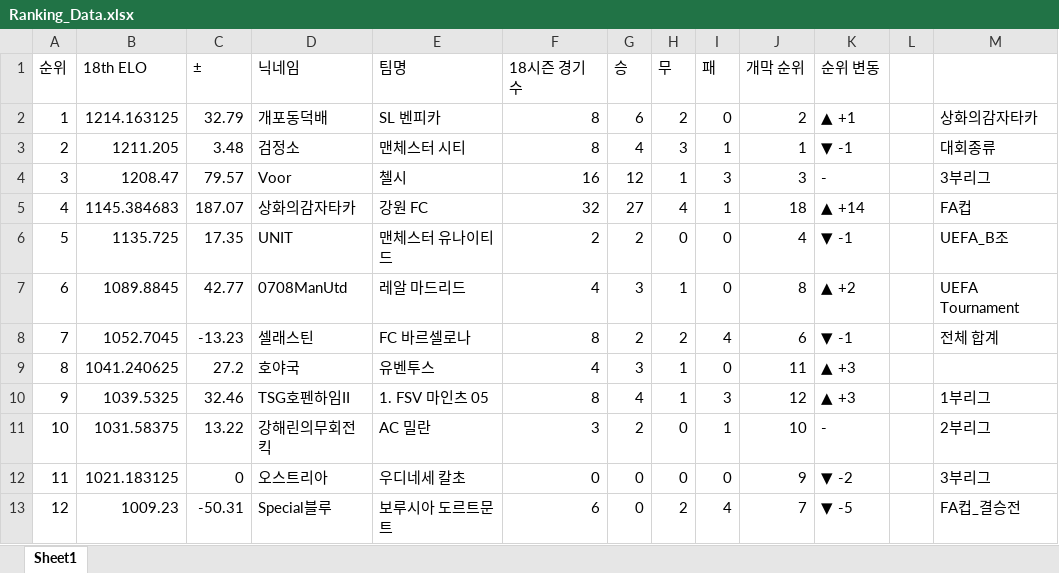
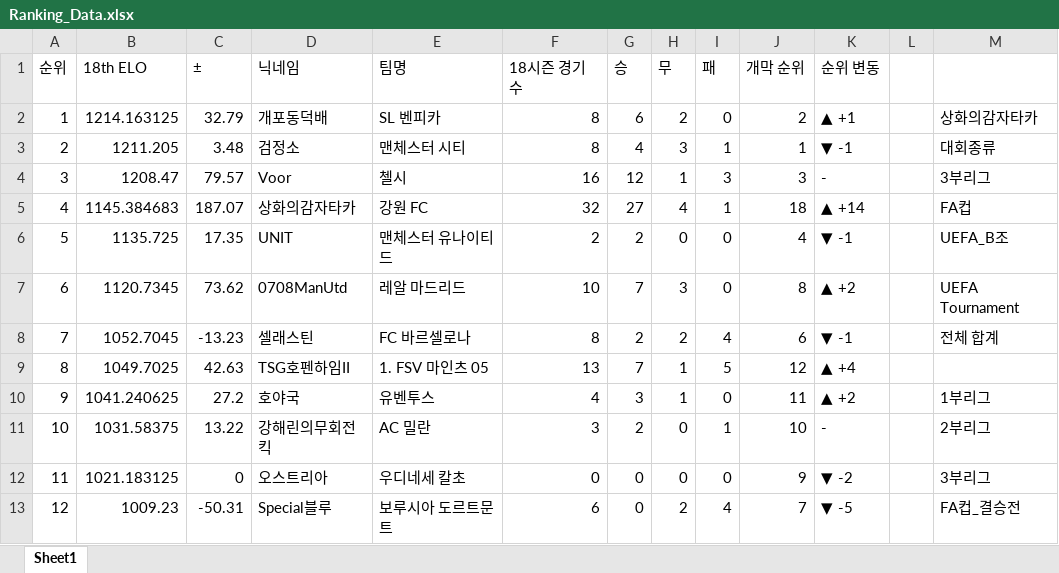
Before and after one commit to xldyxl/all-star-league, an Excel workbook: Ranking_Data.xlsx, sheet Sheet1, drawn as a sheet; only a part is shown; values as stored, in another font and other column widths than the file's, no borders; the diff covers the shown part only; the diff names each change by its address in the sheet, - before the commit and + after, or states it on an @@ line.

```diff
--- a/Ranking_Data.xlsx (sheet Sheet1)
+++ b/Ranking_Data.xlsx (sheet Sheet1)
-B7 (18th ELO): 1089.8845
+B7 (18th ELO): 1120.7345
-C7 (±): 42.77
+C7 (±): 73.62
-F7 (18시즌 경기 수): 4
+F7 (18시즌 경기 수): 10
-G7 (승): 3
+G7 (승): 7
-H7 (무): 1
+H7 (무): 3
-B9 (18th ELO): 1041.240625
+B9 (18th ELO): 1049.7025
-C9 (±): 27.2
+C9 (±): 42.63
-D9 (닉네임): 호야국
+D9 (닉네임): TSG호펜하임II
-E9 (팀명): 유벤투스
+E9 (팀명): 1. FSV 마인츠 05
-F9 (18시즌 경기 수): 4
+F9 (18시즌 경기 수): 13
-G9 (승): 3
+G9 (승): 7
-I9 (패): 0
+I9 (패): 5
-J9 (개막 순위): 11
+J9 (개막 순위): 12
-K9 (순위 변동): ▲ +3
+K9 (순위 변동): ▲ +4
-B10 (18th ELO): 1039.5325
+B10 (18th ELO): 1041.240625
-C10 (±): 32.46
+C10 (±): 27.2
-D10 (닉네임): TSG호펜하임II
+D10 (닉네임): 호야국
-E10 (팀명): 1. FSV 마인츠 05
+E10 (팀명): 유벤투스
-F10 (18시즌 경기 수): 8
+F10 (18시즌 경기 수): 4
-G10 (승): 4
+G10 (승): 3
-I10 (패): 3
+I10 (패): 0
-J10 (개막 순위): 12
+J10 (개막 순위): 11
-K10 (순위 변동): ▲ +3
+K10 (순위 변동): ▲ +2
```
Also changed, not shown: 53 edited cells elsewhere in this sheet, API데이터_경기_득점_및_도움_기록.xlsx, 11 other files.
